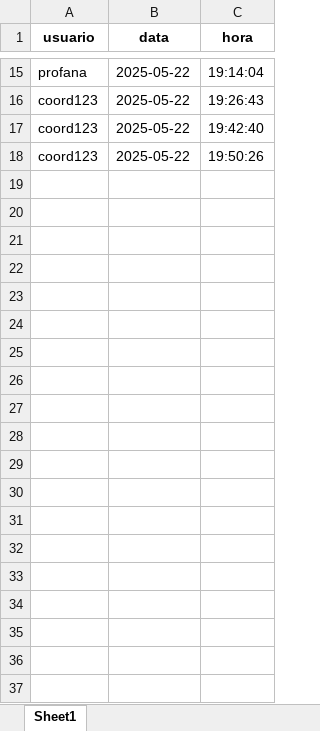
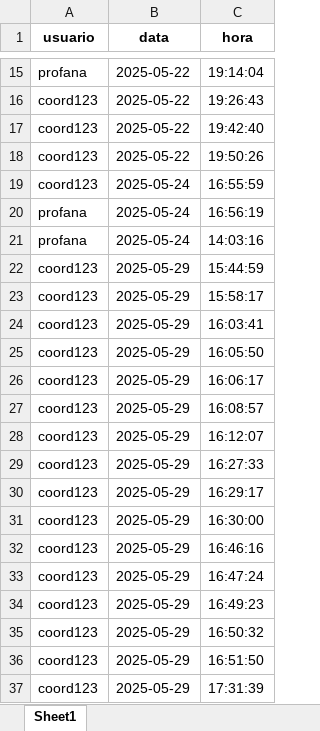
Before and after one commit to brennolima12/App_EvasaoAcademica, an Excel workbook: log_acessos.xlsx, sheet Sheet1, drawn as a sheet; only a part is shown, gaps mark what is left out; values as stored, in another font and other column widths than the file's, no borders; the diff covers the shown part only; the diff names each change by its address in the sheet, - before the commit and + after, or states it on an @@ line.

Commit message:
atualizações na tela de professor e coordenador, inserção maanual de aluno e inserção de planilha

```diff
--- a/log_acessos.xlsx (sheet Sheet1)
+++ b/log_acessos.xlsx (sheet Sheet1)
+row 19: coord123 | 2025-05-24 | 16:55:59
+row 20: profana | 2025-05-24 | 16:56:19
+row 21: profana | 2025-05-24 | 14:03:16
+row 22: coord123 | 2025-05-29 | 15:44:59
+row 23: coord123 | 2025-05-29 | 15:58:17
+row 24: coord123 | 2025-05-29 | 16:03:41
+row 25: coord123 | 2025-05-29 | 16:05:50
+row 26: coord123 | 2025-05-29 | 16:06:17
+row 27: coord123 | 2025-05-29 | 16:08:57
+row 28: coord123 | 2025-05-29 | 16:12:07
+row 29: coord123 | 2025-05-29 | 16:27:33
+row 30: coord123 | 2025-05-29 | 16:29:17
+row 31: coord123 | 2025-05-29 | 16:30:00
+row 32: coord123 | 2025-05-29 | 16:46:16
+row 33: coord123 | 2025-05-29 | 16:47:24
+row 34: coord123 | 2025-05-29 | 16:49:23
+row 35: coord123 | 2025-05-29 | 16:50:32
+row 36: coord123 | 2025-05-29 | 16:51:50
+row 37: coord123 | 2025-05-29 | 17:31:39
```
Also changed, not shown: 61 added rows elsewhere in this sheet, 10 other files.
